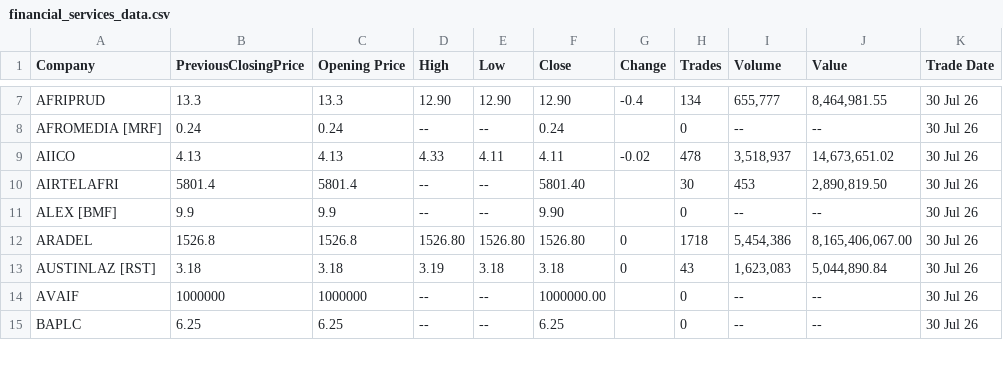
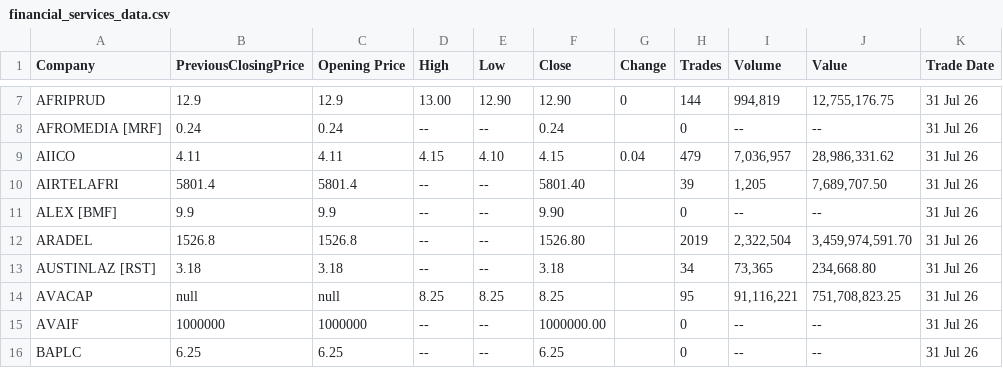
Before and after one commit to HabibatTheAnalyst/live-scraping, a CSV file: financial_services_data.csv, drawn as a sheet; only a part is shown, gaps mark what is left out; addresses are those after the commit; the diff covers the shown part only; the diff names each change by its address in the sheet, - before the commit and + after, or states it on an @@ line.

```diff
--- a/financial_services_data.csv
+++ b/financial_services_data.csv
-B7 (PreviousClosingPrice): 13.3
+B7 (PreviousClosingPrice): 12.9
-C7 (Opening Price): 13.3
+C7 (Opening Price): 12.9
-D7 (High): 12.90
+D7 (High): 13.00
-G7 (Change): -0.4
+G7 (Change): 0
-H7 (Trades): 134
+H7 (Trades): 144
-I7 (Volume): 655,777
+I7 (Volume): 994,819
-J7 (Value): 8,464,981.55
+J7 (Value): 12,755,176.75
-K7:K13 (Trade Date): 30 Jul 26
+K7:K13 (Trade Date): 31 Jul 26
-B9 (PreviousClosingPrice): 4.13
+B9 (PreviousClosingPrice): 4.11
-C9 (Opening Price): 4.13
+C9 (Opening Price): 4.11
-D9 (High): 4.33
+D9 (High): 4.15
-E9 (Low): 4.11
+E9 (Low): 4.10
-F9 (Close): 4.11
+F9 (Close): 4.15
-G9 (Change): -0.02
+G9 (Change): 0.04
-H9 (Trades): 478
+H9 (Trades): 479
-I9 (Volume): 3,518,937
+I9 (Volume): 7,036,957
-J9 (Value): 14,673,651.02
+J9 (Value): 28,986,331.62
-H10 (Trades): 30
+H10 (Trades): 39
-I10 (Volume): 453
+I10 (Volume): 1,205
-J10 (Value): 2,890,819.50
+J10 (Value): 7,689,707.50
-D12 (High): 1526.80
+D12 (High): --
-E12 (Low): 1526.80
+E12 (Low): --
-G12:G13 (Change): 0
+G12:G13 (Change): (empty)
-H12 (Trades): 1718
+H12 (Trades): 2019
-I12 (Volume): 5,454,386
+I12 (Volume): 2,322,504
-J12 (Value): 8,165,406,067.00
+J12 (Value): 3,459,974,591.70
-D13 (High): 3.19
+D13 (High): --
-E13 (Low): 3.18
+E13 (Low): --
-H13 (Trades): 43
+H13 (Trades): 34
-I13 (Volume): 1,623,083
+I13 (Volume): 73,365
-J13 (Value): 5,044,890.84
+J13 (Value): 234,668.80
+row 14: AVACAP | null | null | 8.25 | 8.25 | 8.25 |  | 95 | 91,116,221 | 751,708,823.25 | 31 Jul 26
-K15:K16 (Trade Date): 30 Jul 26
+K15:K16 (Trade Date): 31 Jul 26
```
Also changed, not shown: 1 removed row and 99 edited cells elsewhere in this file, 1 other file.
